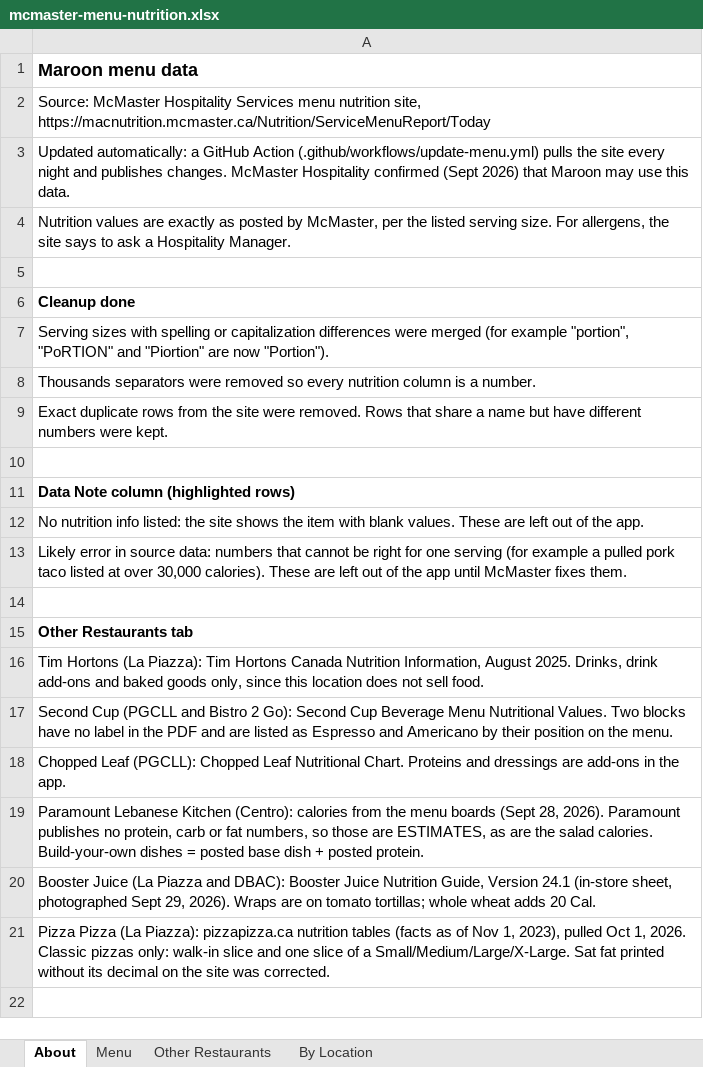
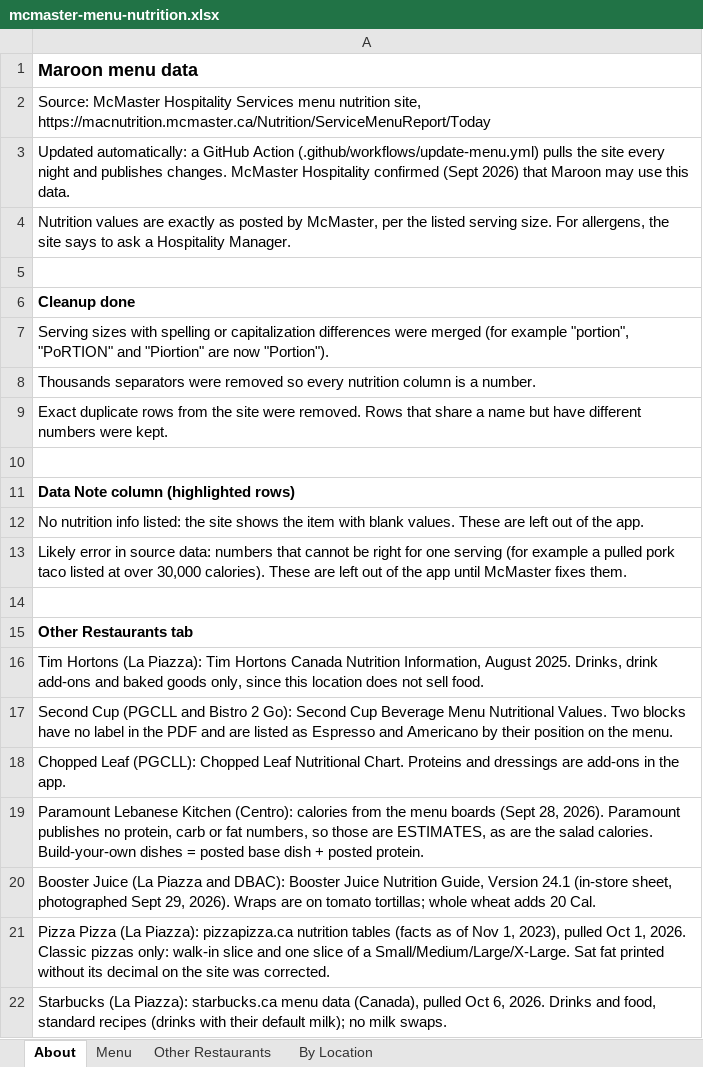
Before and after one commit to estebanmunozgomez99-pixel/mac-macros, an Excel workbook: mcmaster-menu-nutrition.xlsx, sheet About, drawn as a sheet; values as stored, in another font and other column widths than the file's, no borders; the diff names each change by its address in the sheet, - before the commit and + after, or states it on an @@ line.

```diff
--- a/mcmaster-menu-nutrition.xlsx (sheet About)
+++ b/mcmaster-menu-nutrition.xlsx (sheet About)
+row 22: Starbucks (La Piazza): starbucks.ca menu data (Canada), pulled Oct 6, 2026. Drinks and food, standard recipes (drinks with their default milk); no milk swaps.
```
Also changed, not shown: sheet Other Restaurants, 5 other files.
